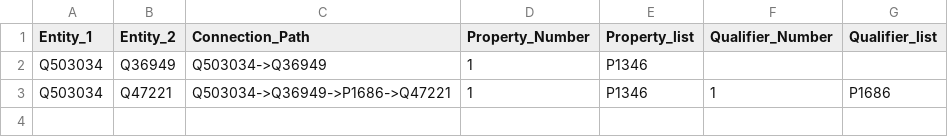
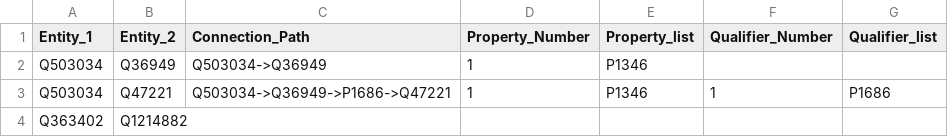
Before and after one commit to pluplu77/Post_processing, a CSV file: 2nd_test/output.csv, drawn as a sheet; the diff names each change by its address in the sheet, - before the commit and + after, or states it on an @@ line.

```diff
--- a/2nd_test/output.csv
+++ b/2nd_test/output.csv
+row 4: Q363402 | Q1214882
```
Also changed, not shown: 2nd_test/output_label_name.csv, 2 other files.
